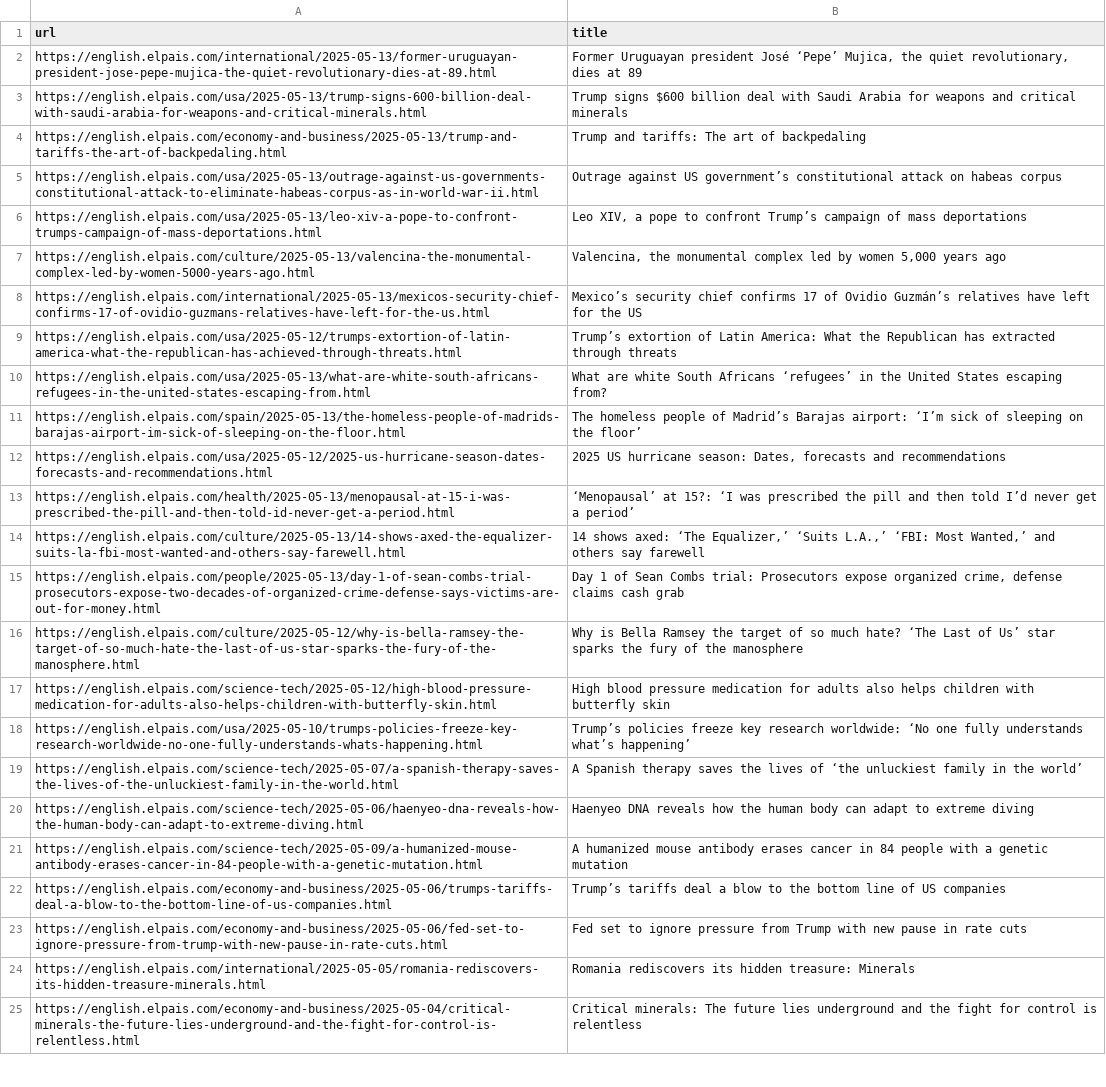
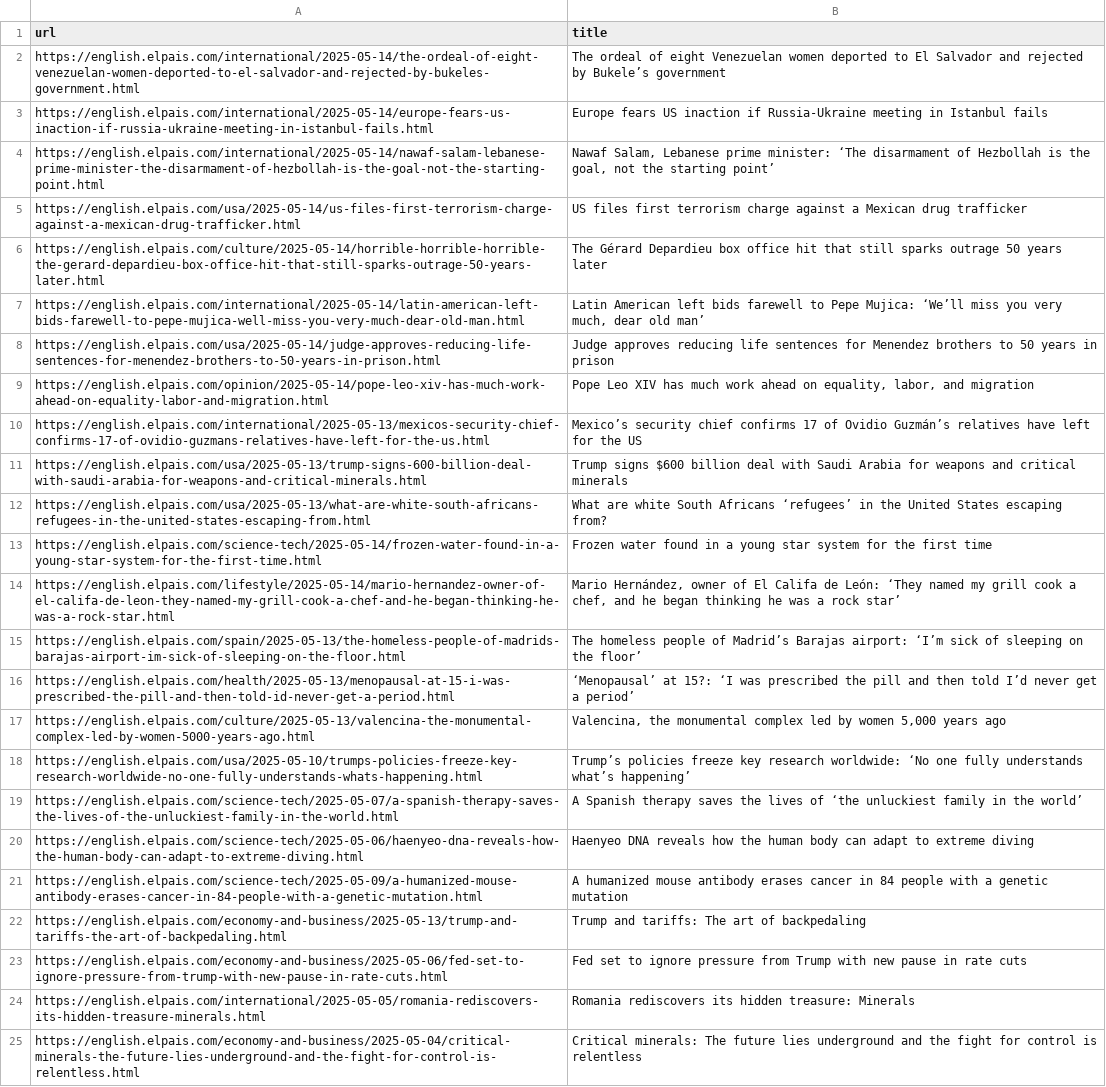
Before and after one commit to jsoma/scraper-sample, a CSV file: headlines.csv, drawn as a sheet; only a part is shown; removed rows and columns are numbered as before the commit, all else as after; the diff covers the shown part only; the diff names each change by its address in the sheet, - before the commit and + after, or states it on an @@ line.

```diff
--- a/headlines.csv
+++ b/headlines.csv
-row 2: https://english.elpais.com/international/2025-05-13/former-uruguayan-president-jose-pepe-mujica-the-quiet-revolutionary-dies-at-89.html | Former Uruguayan president José ‘Pepe’ Mujica, the quiet revolutionary, dies at 89
+row 2: https://english.elpais.com/international/2025-05-14/the-ordeal-of-eight-venezuelan-women-deported-to-el-salvador-and-rejected-by-bukeles-government.html | The ordeal of eight Venezuelan women deported to El Salvador and rejected by Bukele’s government
+row 3: https://english.elpais.com/international/2025-05-14/europe-fears-us-inaction-if-russia-ukraine-meeting-in-istanbul-fails.html | Europe fears US inaction if Russia-Ukraine meeting in Istanbul fails
+row 4: https://english.elpais.com/international/2025-05-14/nawaf-salam-lebanese-prime-minister-the-disarmament-of-hezbollah-is-the-goal-not-the-starting-point.html | Nawaf Salam, Lebanese prime minister: ‘The disarmament of Hezbollah is the goal, not the starting point’
+row 5: https://english.elpais.com/usa/2025-05-14/us-files-first-terrorism-charge-against-a-mexican-drug-trafficker.html | US files first terrorism charge against a Mexican drug trafficker
+row 6: https://english.elpais.com/culture/2025-05-14/horrible-horrible-horrible-the-gerard-depardieu-box-office-hit-that-still-sparks-outrage-50-years-later.html | The Gérard Depardieu box office hit that still sparks outrage 50 years later
+row 7: https://english.elpais.com/international/2025-05-14/latin-american-left-bids-farewell-to-pepe-mujica-well-miss-you-very-much-dear-old-man.html | Latin American left bids farewell to Pepe Mujica: ‘We’ll miss you very much, dear old man’
+row 8: https://english.elpais.com/usa/2025-05-14/judge-approves-reducing-life-sentences-for-menendez-brothers-to-50-years-in-prison.html | Judge approves reducing life sentences for Menendez brothers to 50 years in prison
+row 9: https://english.elpais.com/opinion/2025-05-14/pope-leo-xiv-has-much-work-ahead-on-equality-labor-and-migration.html | Pope Leo XIV has much work ahead on equality, labor, and migration
@@ row 8 moved to row 10: https://english.elpais.com/international… @@
-row 5: https://english.elpais.com/usa/2025-05-13/outrage-against-us-governments-constitutional-attack-to-eliminate-habeas-corpus-as-in-world-war-ii.html | Outrage against US government’s constitutional attack on habeas corpus
-row 6: https://english.elpais.com/usa/2025-05-13/leo-xiv-a-pope-to-confront-trumps-campaign-of-mass-deportations.html | Leo XIV, a pope to confront Trump’s campaign of mass deportations
@@ row 10 moved to row 12: https://english.elpais.com/usa/2025-05-1… @@
+row 13: https://english.elpais.com/science-tech/2025-05-14/frozen-water-found-in-a-young-star-system-for-the-first-time.html | Frozen water found in a young star system for the first time
+row 14: https://english.elpais.com/lifestyle/2025-05-14/mario-hernandez-owner-of-el-califa-de-leon-they-named-my-grill-cook-a-chef-and-he-began-thinking-he-was-a-rock-star.html | Mario Hernández, owner of El Califa de León: ‘They named my grill cook a chef, and he began thinking he was a rock star’
@@ row 11 moved to row 15: https://english.elpais.com/spain/2025-05… @@
@@ row 13 moved to row 16: https://english.elpais.com/health/2025-0… @@
@@ row 9 moved to row 42: https://english.elpais.com/usa/2025-05-1… @@
-row 12: https://english.elpais.com/usa/2025-05-12/2025-us-hurricane-season-dates-forecasts-and-recommendations.html | 2025 US hurricane season: Dates, forecasts and recommendations
@@ row 14 moved to row 35: https://english.elpais.com/culture/2025-… @@
-row 15: https://english.elpais.com/people/2025-05-13/day-1-of-sean-combs-trial-prosecutors-expose-two-decades-of-organized-crime-defense-says-victims-are-out-for-money.html | Day 1 of Sean Combs trial: Prosecutors expose organized crime, defense claims cash grab
@@ row 16 moved to row 30: https://english.elpais.com/culture/2025-… @@
-row 17: https://english.elpais.com/science-tech/2025-05-12/high-blood-pressure-medication-for-adults-also-helps-children-with-butterfly-skin.html | High blood pressure medication for adults also helps children with butterfly skin
-row 22: https://english.elpais.com/economy-and-business/2025-05-06/trumps-tariffs-deal-a-blow-to-the-bottom-line-of-us-companies.html | Trump’s tariffs deal a blow to the bottom line of US companies
@@ row 4 moved to row 22: https://english.elpais.com/economy-and-b… @@
```
Also changed, not shown: 1 added row and 5 removed rows elsewhere in this file.
